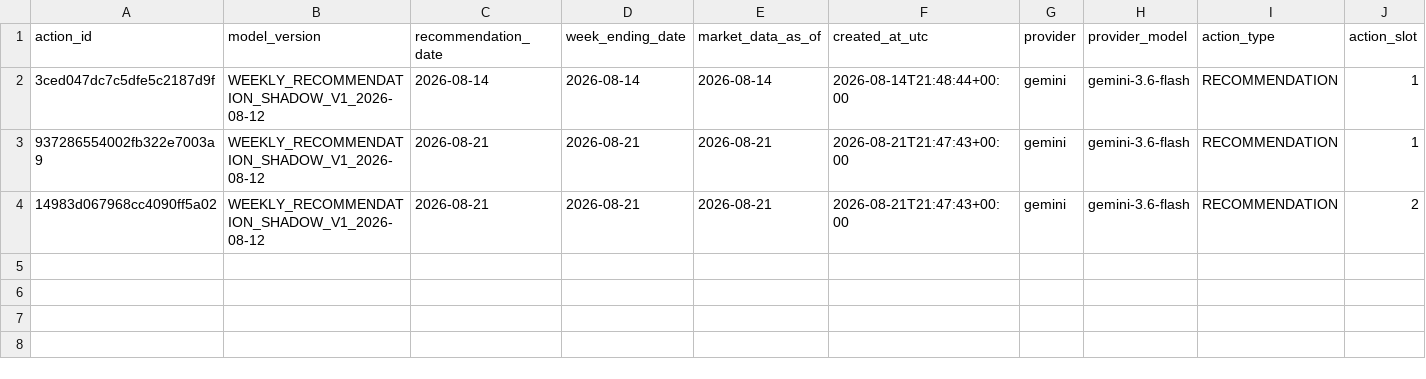
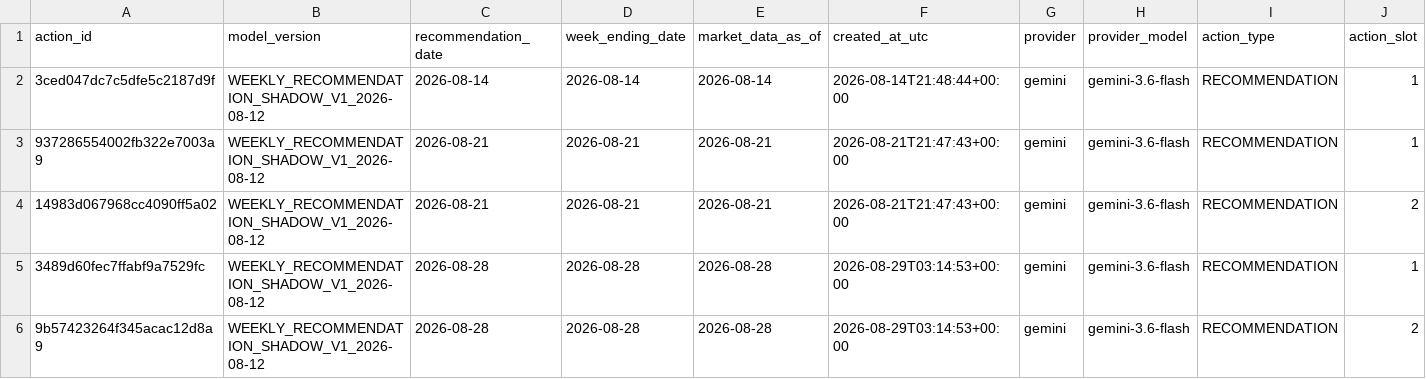
Before and after one commit to drynflying/global-market-rotation-engine, a CSV file: results/weekly_recommendation_shadow_history.csv, drawn as a sheet; only a part is shown; rows hold the shown columns only; the diff names each change by its address in the sheet, - before the commit and + after, or states it on an @@ line.

```diff
--- a/results/weekly_recommendation_shadow_history.csv
+++ b/results/weekly_recommendation_shadow_history.csv
+row 5: 3489d60fec7ffabf9a7529fc | WEEKLY_RECOMMENDATION_SHADOW_V1_2026-08-12 | 2026-08-28 | 2026-08-28 | 2026-08-28 | 2026-08-29T03:14:53+00:00 | gemini | gemini-3.6-flash | RECOMMENDATION | 1
+row 6: 9b57423264f345acac12d8a9 | WEEKLY_RECOMMENDATION_SHADOW_V1_2026-08-12 | 2026-08-28 | 2026-08-28 | 2026-08-28 | 2026-08-29T03:14:53+00:00 | gemini | gemini-3.6-flash | RECOMMENDATION | 2
```
Also changed, not shown: results/rotation_latest.csv, results/weekly_recommendation_shadow_outcomes.csv, 16 other files.
